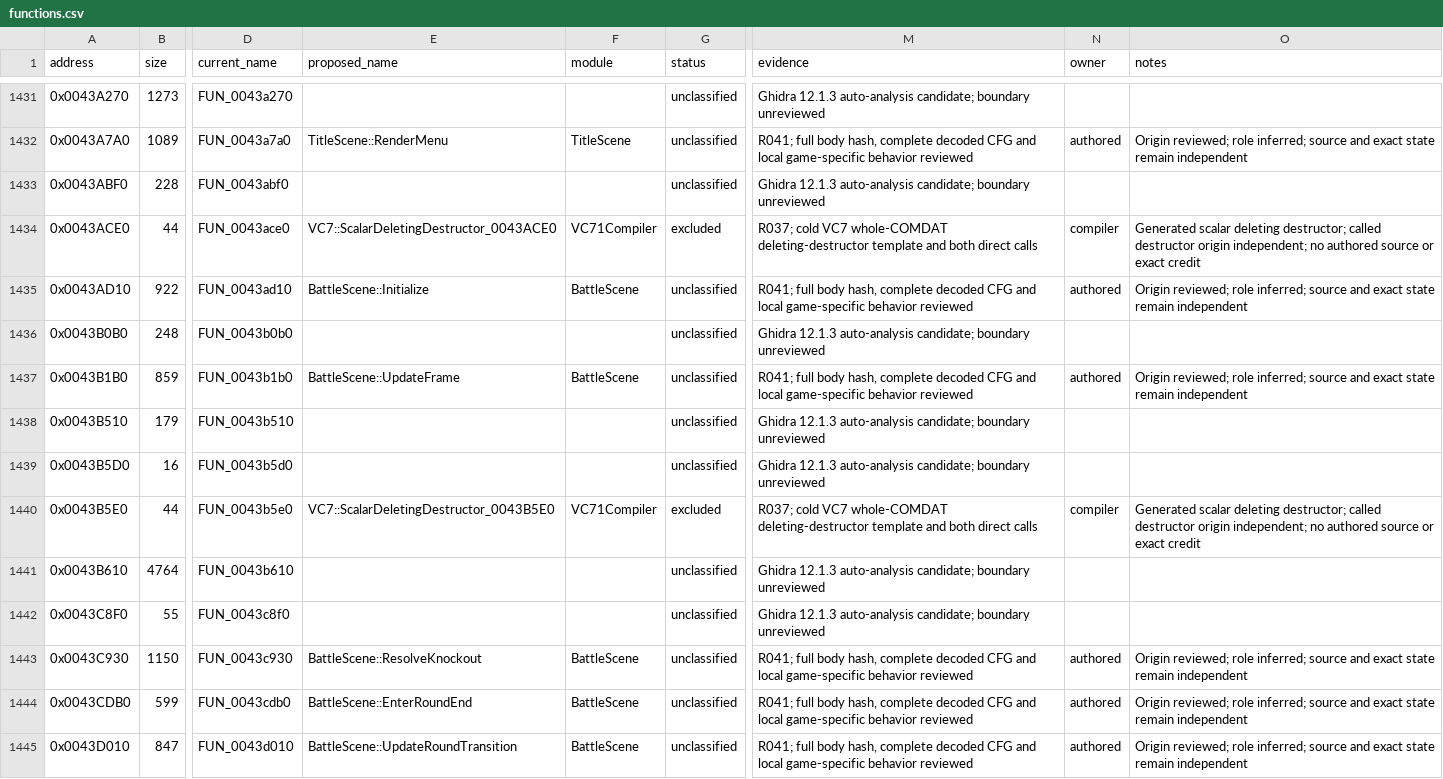
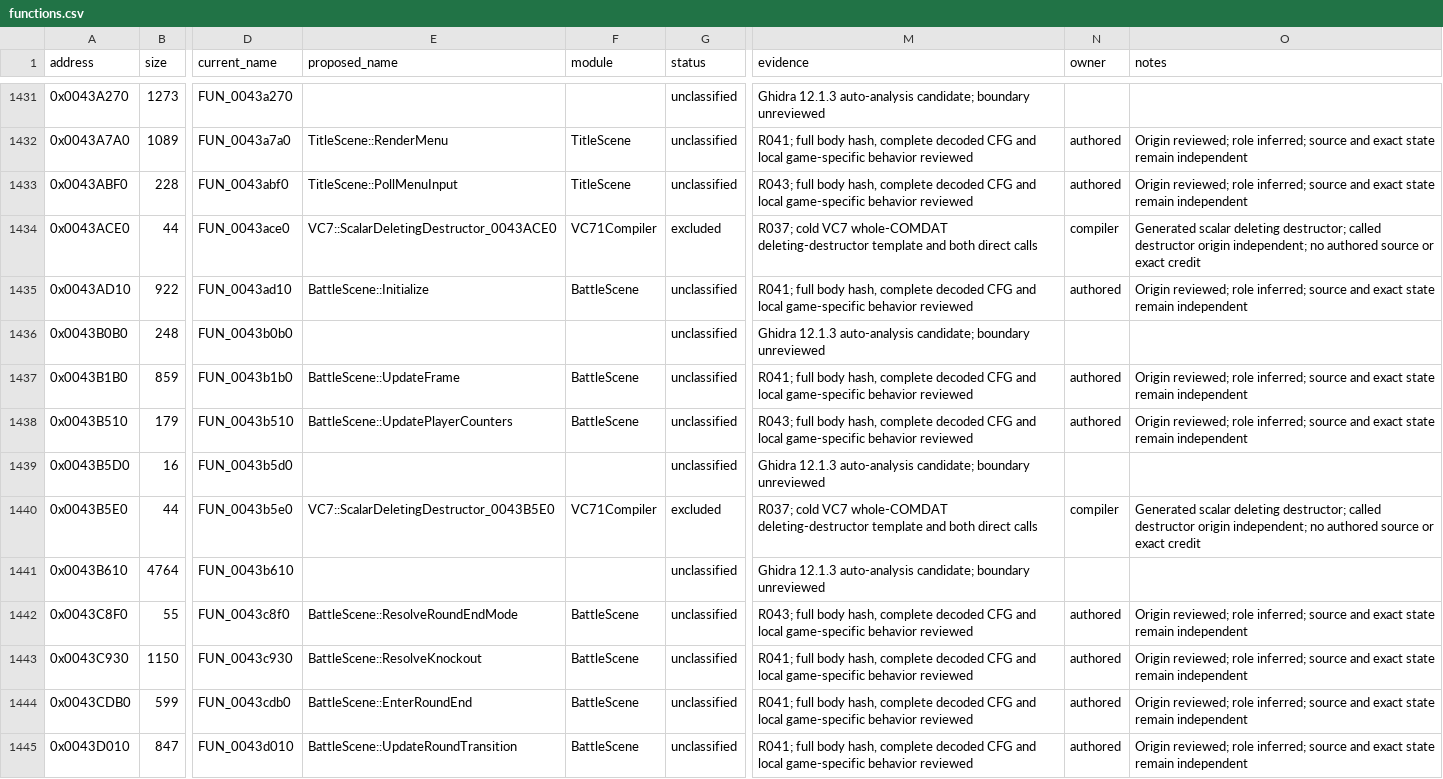
Before and after one commit to N0zoM1z0/th075, a CSV file: config/functions.csv, drawn as a sheet; only a part is shown, gaps mark what is left out; the diff covers the shown part only; the diff names each change by its address in the sheet, - before the commit and + after, or states it on an @@ line.

Commit message:
gpt-6.1-sol: review result and staff roll function origins

```diff
--- a/config/functions.csv
+++ b/config/functions.csv
-E1433 (proposed_name): (empty)
+E1433 (proposed_name): TitleScene::PollMenuInput
-F1433 (module): (empty)
+F1433 (module): TitleScene
-M1433 (evidence): Ghidra 12.1.3 auto-analysis candidate; boundary unreviewed
+M1433 (evidence): R043; full body hash, complete decoded CFG and local game-specific behavior reviewed
-N1433 (owner): (empty)
+N1433 (owner): authored
-O1433 (notes): (empty)
+O1433 (notes): Origin reviewed; role inferred; source and exact state remain independent
-E1438 (proposed_name): (empty)
+E1438 (proposed_name): BattleScene::UpdatePlayerCounters
-F1438 (module): (empty)
+F1438 (module): BattleScene
-M1438 (evidence): Ghidra 12.1.3 auto-analysis candidate; boundary unreviewed
+M1438 (evidence): R043; full body hash, complete decoded CFG and local game-specific behavior reviewed
-N1438 (owner): (empty)
+N1438 (owner): authored
-O1438 (notes): (empty)
+O1438 (notes): Origin reviewed; role inferred; source and exact state remain independent
-E1442 (proposed_name): (empty)
+E1442 (proposed_name): BattleScene::ResolveRoundEndMode
-F1442 (module): (empty)
+F1442 (module): BattleScene
-M1442 (evidence): Ghidra 12.1.3 auto-analysis candidate; boundary unreviewed
+M1442 (evidence): R043; full body hash, complete decoded CFG and local game-specific behavior reviewed
-N1442 (owner): (empty)
+N1442 (owner): authored
-O1442 (notes): (empty)
+O1442 (notes): Origin reviewed; role inferred; source and exact state remain independent
```
Also changed, not shown: 170 edited cells elsewhere in this file, config/authored-origin-evidence.csv, config/function-origins.csv, 4 other files.
